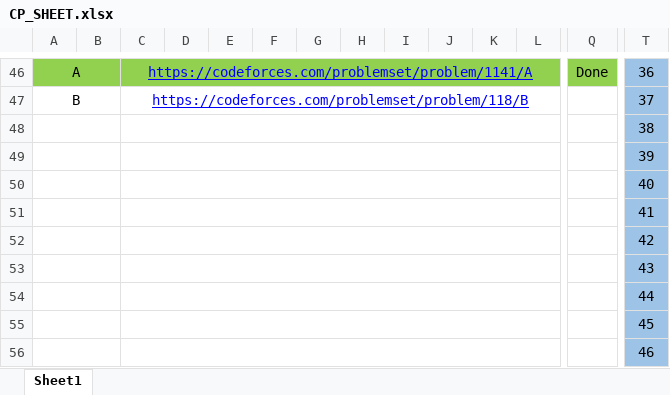
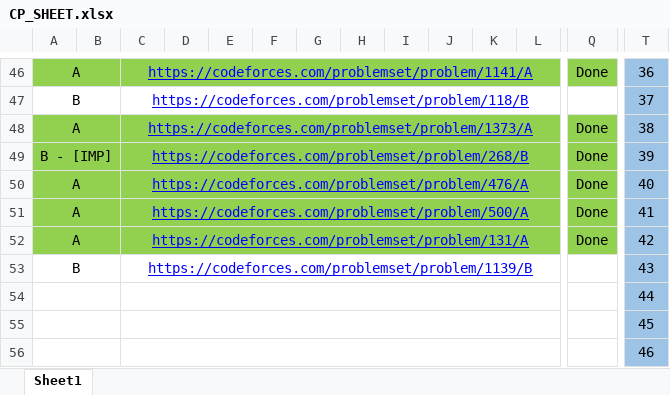
Before and after one commit to anishsingh42/DSA_EveryDay, an Excel workbook: Codeforces/CP_SHEET.xlsx, sheet Sheet1, drawn as a sheet; only a part is shown, gaps mark what is left out; values as stored, in another font and other column widths than the file's, no borders; removed rows and columns are numbered as before the commit, all else as after; rows hold the shown columns only; the diff names each change by its address in the sheet, - before the commit and + after, or states it on an @@ line.

```diff
--- a/Codeforces/CP_SHEET.xlsx (sheet Sheet1)
+++ b/Codeforces/CP_SHEET.xlsx (sheet Sheet1)
-row 48:  |  |  |  |  |  |  |  |  |  |  |  |  | 38
-row 49:  |  |  |  |  |  |  |  |  |  |  |  |  | 39
-row 50:  |  |  |  |  |  |  |  |  |  |  |  |  | 40
-row 51:  |  |  |  |  |  |  |  |  |  |  |  |  | 41
-row 52:  |  |  |  |  |  |  |  |  |  |  |  |  | 42
-row 53:  |  |  |  |  |  |  |  |  |  |  |  |  | 43
+row 48: A |  | https://codeforces.com/problemset/problem/1373/A |  |  |  |  |  |  |  |  |  | Done | 38
+row 49: B - [IMP] |  | https://codeforces.com/problemset/problem/268/B |  |  |  |  |  |  |  |  |  | Done | 39
+row 50: A |  | https://codeforces.com/problemset/problem/476/A |  |  |  |  |  |  |  |  |  | Done | 40
+row 51: A |  | https://codeforces.com/problemset/problem/500/A |  |  |  |  |  |  |  |  |  | Done | 41
+row 52: A |  | https://codeforces.com/problemset/problem/131/A |  |  |  |  |  |  |  |  |  | Done | 42
+row 53: B |  | https://codeforces.com/problemset/problem/1139/B |  |  |  |  |  |  |  |  |  |  | 43
```
Also changed, not shown: 12 other files.
